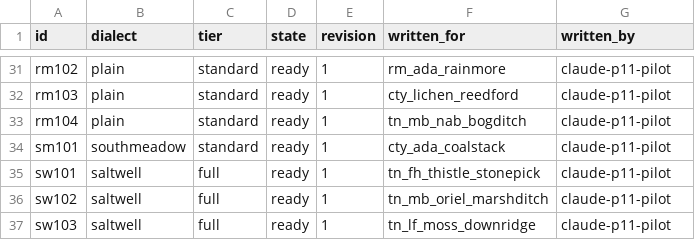
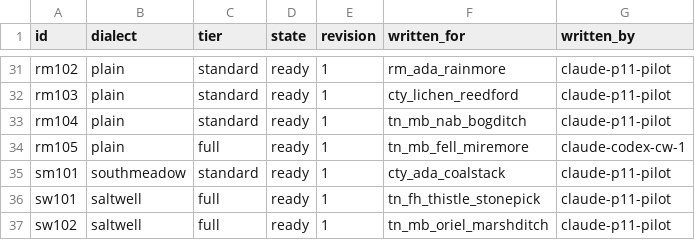
Before and after one commit to DocFoxHound/RATWMUD, a TSV file: Data/Talk/mantles-export/index.tsv, drawn as a sheet; only a part is shown, gaps mark what is left out; the shorter side is filled out with more unchanged rows.

Commit message:
Author plain mantle for Fell Miremore

```diff
--- a/Data/Talk/mantles-export/index.tsv
+++ b/Data/Talk/mantles-export/index.tsv
@@ -33,2 +33,3 @@ rm103	plain	standard	ready	1	cty_lichen_reedford	claude-p11-pilot
 rm104	plain	standard	ready	1	tn_mb_nab_bogditch	claude-p11-pilot
+rm105	plain	full	ready	1	tn_mb_fell_miremore	claude-codex-cw-1
 sm101	southmeadow	standard	ready	1	cty_ada_coalstack	claude-p11-pilot
```
Also changed, not shown: 1 other file.
